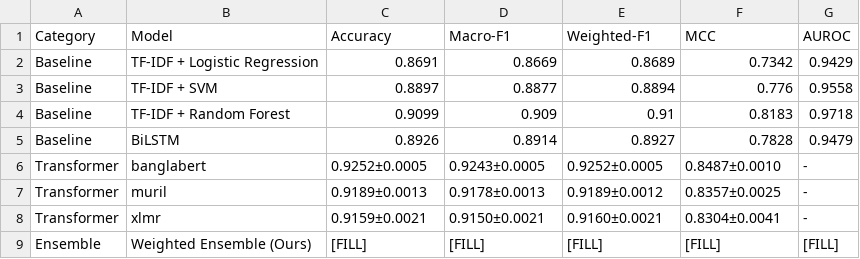
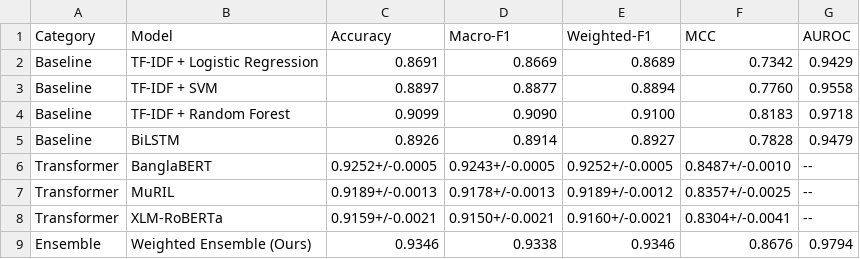
Before and after one commit to Sefayet-Alam/CyberBully_Detection_Paper, a CSV file: outputs/paper/table1_main_results.csv, drawn as a sheet.

```diff
--- a/outputs/paper/table1_main_results.csv
+++ b/outputs/paper/table1_main_results.csv
@@ -2,8 +2,8 @@ Category,Model,Accuracy,Macro-F1,Weighted-F1,MCC,AUROC
 Baseline,TF-IDF + Logistic Regression,0.8691,0.8669,0.8689,0.7342,0.9429
-Baseline,TF-IDF + SVM,0.8897,0.8877,0.8894,0.776,0.9558
-Baseline,TF-IDF + Random Forest,0.9099,0.909,0.91,0.8183,0.9718
+Baseline,TF-IDF + SVM,0.8897,0.8877,0.8894,0.7760,0.9558
+Baseline,TF-IDF + Random Forest,0.9099,0.9090,0.9100,0.8183,0.9718
 Baseline,BiLSTM,0.8926,0.8914,0.8927,0.7828,0.9479
-Transformer,banglabert,0.9252±0.0005,0.9243±0.0005,0.9252±0.0005,0.8487±0.0010,-
-Transformer,muril,0.9189±0.0013,0.9178±0.0013,0.9189±0.0012,0.8357±0.0025,-
-Transformer,xlmr,0.9159±0.0021,0.9150±0.0021,0.9160±0.0021,0.8304±0.0041,-
-Ensemble,Weighted Ensemble (Ours),[FILL],[FILL],[FILL],[FILL],[FILL]
+Transformer,BanglaBERT,0.9252+/-0.0005,0.9243+/-0.0005,0.9252+/-0.0005,0.8487+/-0.0010,--
+Transformer,MuRIL,0.9189+/-0.0013,0.9178+/-0.0013,0.9189+/-0.0012,0.8357+/-0.0025,--
+Transformer,XLM-RoBERTa,0.9159+/-0.0021,0.9150+/-0.0021,0.9160+/-0.0021,0.8304+/-0.0041,--
+Ensemble,Weighted Ensemble (Ours),0.9346,0.9338,0.9346,0.8676,0.9794
```
Also changed, not shown: outputs/paper/table2_ablations.csv, 3 other files.
